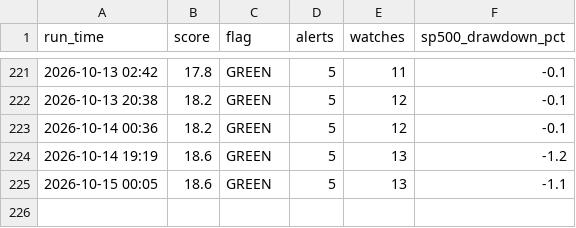
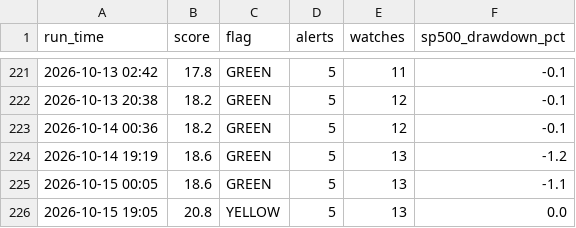
Before and after one commit to kyn100/market-crash-monitor, a CSV file: history.csv, drawn as a sheet; only a part is shown, gaps mark what is left out; the diff names each change by its address in the sheet, - before the commit and + after, or states it on an @@ line.

```diff
--- a/history.csv
+++ b/history.csv
+row 226: 2026-10-15 19:05 | 20.8 | YELLOW | 5 | 13 | 0.0
```
Also changed, not shown: 1 other file.
